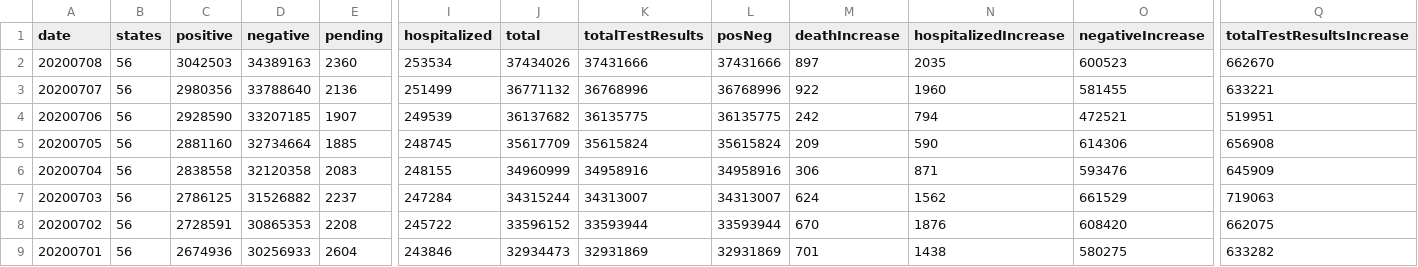
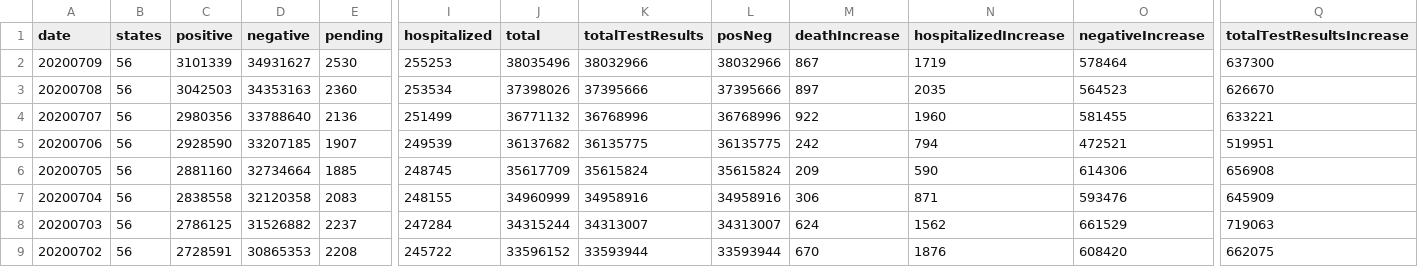
Before and after one commit to danap/ajqvue-covid19-tracking-db, a CSV file: data/us-daily/us-daily-01.csv, drawn as a sheet; only a part is shown, gaps mark what is left out; the shorter side is filled out with more unchanged rows; addresses are those after the commit; rows hold the shown columns only; the diff names each change by its address in the sheet, - before the commit and + after, or states it on an @@ line.

```diff
--- a/data/us-daily/us-daily-01.csv
+++ b/data/us-daily/us-daily-01.csv
+row 2: 20200709 | 56 | 3101339 | 34931627 | 2530 | 255253 | 38035496 | 38032966 | 38032966 | 867 | 1719 | 578464 | 637300
-D3 (negative): 34389163
+D3 (negative): 34353163
-J3 (total): 37434026
+J3 (total): 37398026
-K3 (totalTestResults): 37431666
+K3 (totalTestResults): 37395666
-L3 (posNeg): 37431666
+L3 (posNeg): 37395666
-O3 (negativeIncrease): 600523
+O3 (negativeIncrease): 564523
-Q3 (totalTestResultsIncrease): 662670
+Q3 (totalTestResultsIncrease): 626670
```
Also changed, not shown: data/states-daily/states-daily-01.csv, data/us-daily/us-daily.csv, 2 other files.
